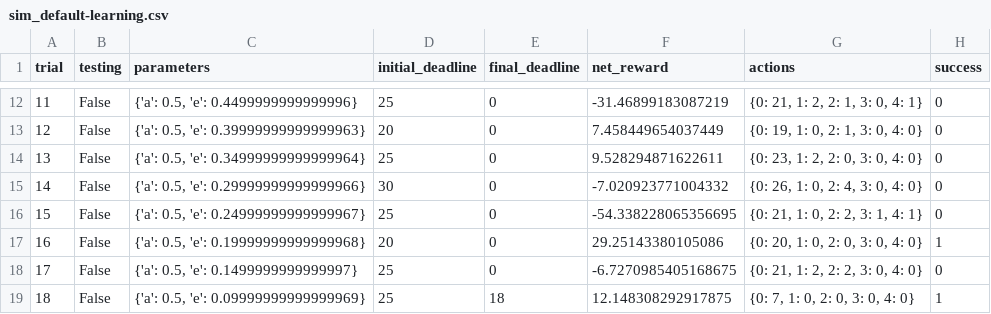
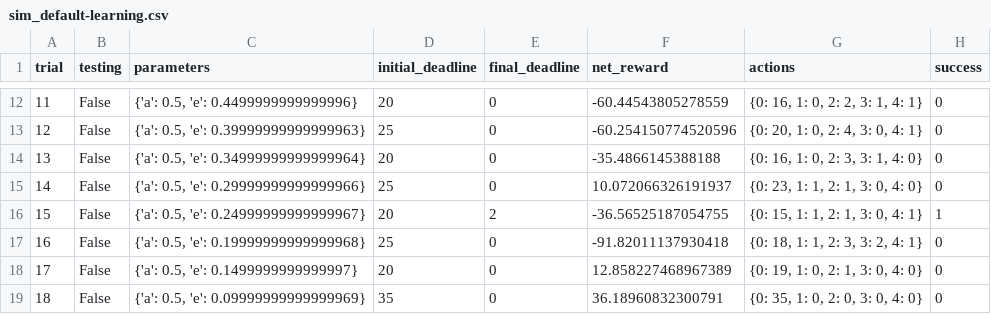
Before and after one commit to jperaino/mlnd_cab, a CSV file: smartcab/logs/sim_default-learning.csv, drawn as a sheet; only a part is shown, gaps mark what is left out; the diff covers the shown part only.

```diff
--- a/smartcab/logs/sim_default-learning.csv
+++ b/smartcab/logs/sim_default-learning.csv
@@ -12,8 +12,8 @@ trial,testing,parameters,initial_deadline,final_deadline,net_reward,actions,succ
-11,False,"{'a': 0.5, 'e': 0.4499999999999996}",25,0,-31.46899183087219,"{0: 21, 1: 2, 2: 1, 3: 0, 4: 1}",0
-12,False,"{'a': 0.5, 'e': 0.39999999999999963}",20,0,7.458449654037449,"{0: 19, 1: 0, 2: 1, 3: 0, 4: 0}",0
-13,False,"{'a': 0.5, 'e': 0.34999999999999964}",25,0,9.528294871622611,"{0: 23, 1: 2, 2: 0, 3: 0, 4: 0}",0
-14,False,"{'a': 0.5, 'e': 0.29999999999999966}",30,0,-7.020923771004332,"{0: 26, 1: 0, 2: 4, 3: 0, 4: 0}",0
-15,False,"{'a': 0.5, 'e': 0.24999999999999967}",25,0,-54.338228065356695,"{0: 21, 1: 0, 2: 2, 3: 1, 4: 1}",0
-16,False,"{'a': 0.5, 'e': 0.19999999999999968}",20,0,29.25143380105086,"{0: 20, 1: 0, 2: 0, 3: 0, 4: 0}",1
-17,False,"{'a': 0.5, 'e': 0.1499999999999997}",25,0,-6.7270985405168675,"{0: 21, 1: 2, 2: 2, 3: 0, 4: 0}",0
-18,False,"{'a': 0.5, 'e': 0.09999999999999969}",25,18,12.148308292917875,"{0: 7, 1: 0, 2: 0, 3: 0, 4: 0}",1
+11,False,"{'a': 0.5, 'e': 0.4499999999999996}",20,0,-60.44543805278559,"{0: 16, 1: 0, 2: 2, 3: 1, 4: 1}",0
+12,False,"{'a': 0.5, 'e': 0.39999999999999963}",25,0,-60.254150774520596,"{0: 20, 1: 0, 2: 4, 3: 0, 4: 1}",0
+13,False,"{'a': 0.5, 'e': 0.34999999999999964}",20,0,-35.4866145388188,"{0: 16, 1: 0, 2: 3, 3: 1, 4: 0}",0
+14,False,"{'a': 0.5, 'e': 0.29999999999999966}",25,0,10.072066326191937,"{0: 23, 1: 1, 2: 1, 3: 0, 4: 0}",0
+15,False,"{'a': 0.5, 'e': 0.24999999999999967}",20,2,-36.56525187054755,"{0: 15, 1: 1, 2: 1, 3: 0, 4: 1}",1
+16,False,"{'a': 0.5, 'e': 0.19999999999999968}",25,0,-91.82011137930418,"{0: 18, 1: 1, 2: 3, 3: 2, 4: 1}",0
+17,False,"{'a': 0.5, 'e': 0.1499999999999997}",20,0,12.858227468967389,"{0: 19, 1: 0, 2: 1, 3: 0, 4: 0}",0
+18,False,"{'a': 0.5, 'e': 0.09999999999999969}",35,0,36.18960832300791,"{0: 35, 1: 0, 2: 0, 3: 0, 4: 0}",0
```
Also changed, not shown: 78 edited cells elsewhere in this file, 2 other files.
